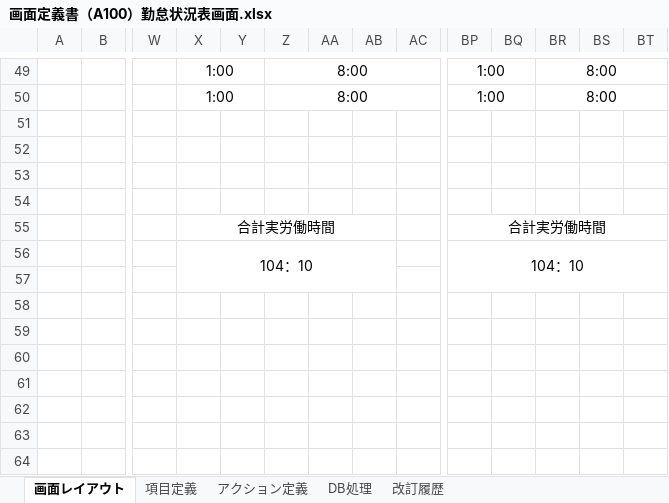
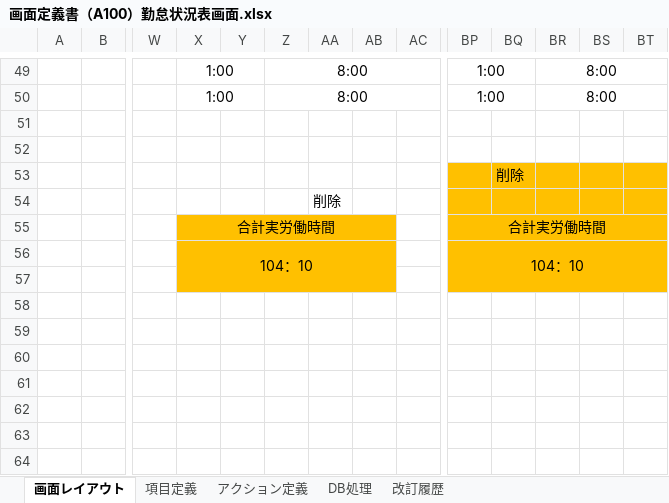
Before and after one commit to yoshiaradaiki/dakokusamurai-git-repository, an Excel workbook: 設計書_打刻侍/20_基本設計/02_画面定義/画面定義書/画面定義書（A100）勤怠状況表画面.xlsx, sheet 画面レイアウト, drawn as a sheet; only a part is shown, gaps mark what is left out; values as stored, in another font and other column widths than the file's, no borders; charts and pictures not drawn; the diff names each change by its address in the sheet, - before the commit and + after, or states it on an @@ line.

```diff
--- a/設計書_打刻侍/20_基本設計/02_画面定義/画面定義書/画面定義書（A100）勤怠状況表画面.xlsx (sheet 画面レイアウト)
+++ b/設計書_打刻侍/20_基本設計/02_画面定義/画面定義書/画面定義書（A100）勤怠状況表画面.xlsx (sheet 画面レイアウト)
-BP53:BT57 fill: none
+BP53:BT57 fill: #FFC000
-BQ53: (empty)
+BQ53: 削除
-AA54: (empty)
+AA54: 削除
-X55:AB57 fill: none
+X55:AB57 fill: #FFC000
```
Also changed, not shown: 設計書_打刻侍/50_単体テスト/仕様書_(A100)勤怠状況表画面.xlsx, 設計書_打刻侍/50_単体テスト/仕様書_(C000)共通ヘッダー.xlsx.
